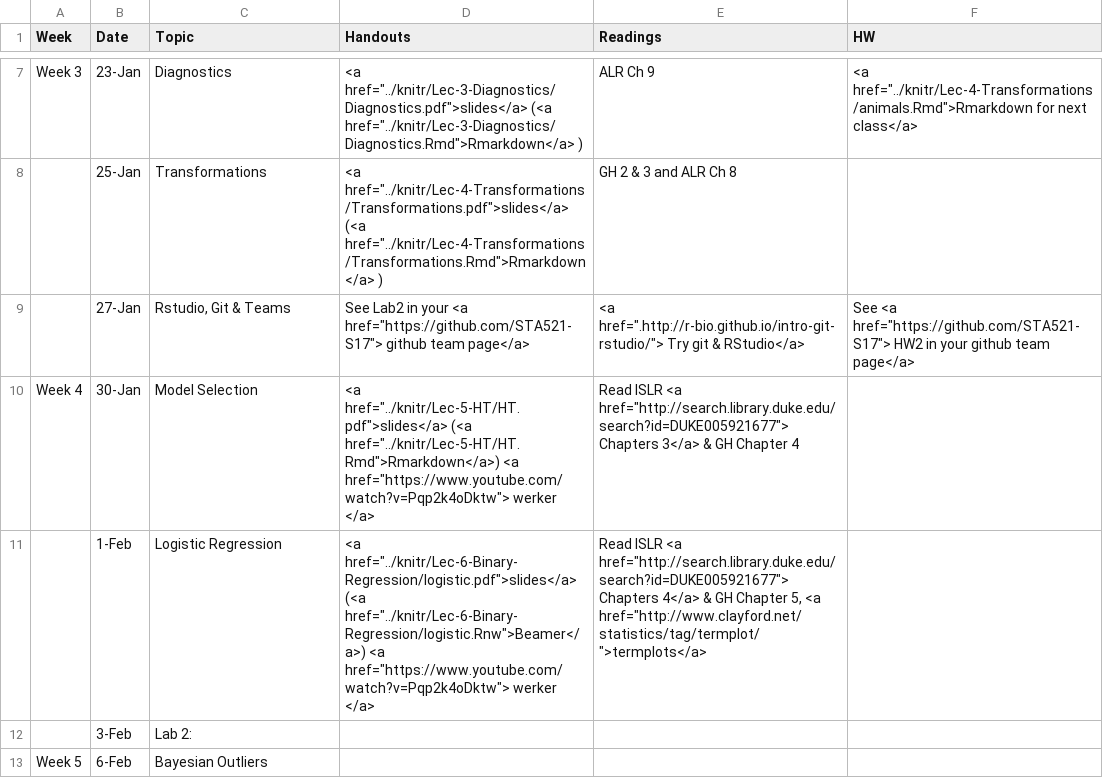
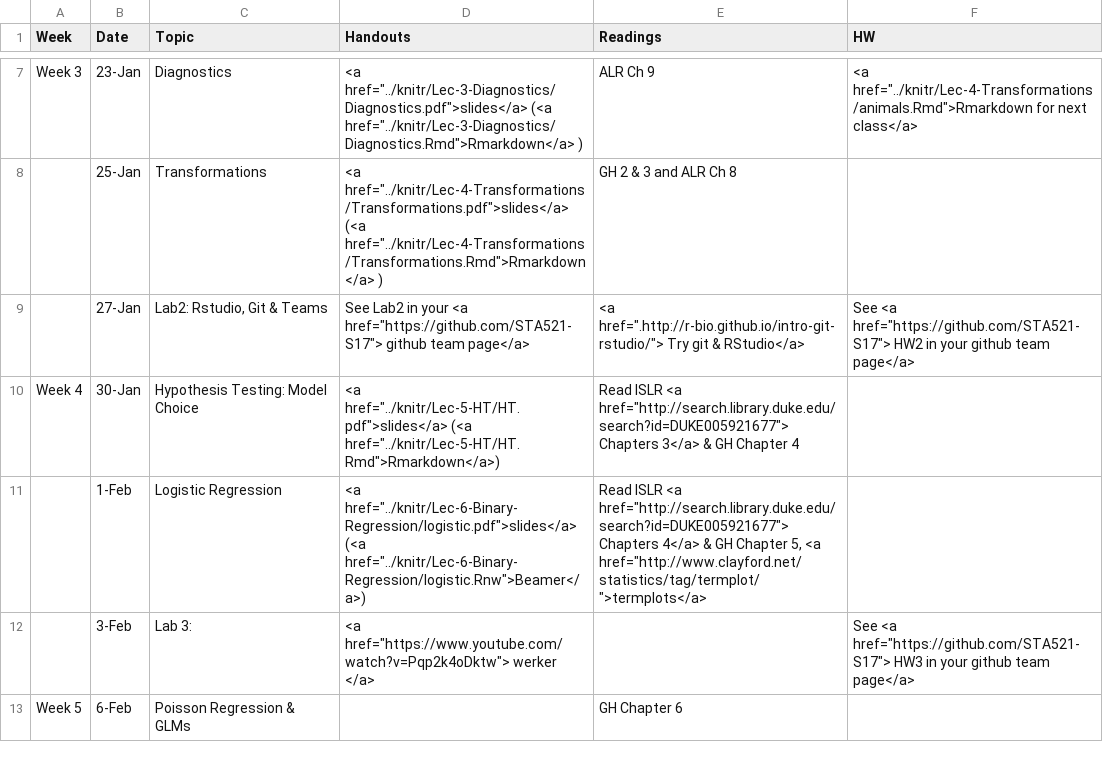
Before and after one commit to STA521-S17/sta521-S17-website, a CSV file: STA521_S17_web/_csv/schedule.csv, drawn as a sheet; only a part is shown, gaps mark what is left out; the diff covers the shown part only.

```diff
--- a/STA521_S17_web/_csv/schedule.csv
+++ b/STA521_S17_web/_csv/schedule.csv
@@ -8,6 +8,6 @@ Week 3,23-Jan,Diagnostics,"<a href=""../knitr/Lec-3-Diagnostics/Diagnostics.pdf"
 ,25-Jan,Transformations,"<a href=""../knitr/Lec-4-Transformations/Transformations.pdf"">slides</a>  (<a href=""../knitr/Lec-4-Transformations/Transformations.Rmd"">Rmarkdown</a> )",GH 2 & 3  and ALR Ch 8,
-,27-Jan,"Rstudio, Git & Teams","See Lab2 in your <a href=""https://github.com/STA521-S17""> github team page</a>","<a href="".http://r-bio.github.io/intro-git-rstudio/""> Try git & RStudio</a> ","See <a href=""https://github.com/STA521-S17"">  HW2 in your github team page</a>"
-Week 4,30-Jan,Model Selection," <a href=""../knitr/Lec-5-HT/HT.pdf"">slides</a>  (<a href=""../knitr/Lec-5-HT/HT.Rmd"">Rmarkdown</a>) <a href=""https://www.youtube.com/watch?v=Pqp2k4oDktw""> werker </a>","Read  ISLR <a href=""http://search.library.duke.edu/search?id=DUKE005921677""> Chapters 3</a> & GH Chapter 4",
-,1-Feb,Logistic Regression," <a href=""../knitr/Lec-6-Binary-Regression/logistic.pdf"">slides</a>  (<a href=""../knitr/Lec-6-Binary-Regression/logistic.Rnw"">Beamer</a>) <a href=""https://www.youtube.com/watch?v=Pqp2k4oDktw""> werker </a>","Read  ISLR <a href=""http://search.library.duke.edu/search?id=DUKE005921677""> Chapters 4</a>  & GH Chapter 5, <a href=""http://www.clayford.net/statistics/tag/termplot/"">termplots</a>",
-,3-Feb,Lab 2: ,,,
-Week 5,6-Feb,Bayesian Outliers,,,
+,27-Jan,"Lab2: Rstudio, Git & Teams","See Lab2 in your <a href=""https://github.com/STA521-S17""> github team page</a>","<a href="".http://r-bio.github.io/intro-git-rstudio/""> Try git & RStudio</a> ","See <a href=""https://github.com/STA521-S17"">  HW2 in your github team page</a>"
+Week 4,30-Jan,Hypothesis Testing: Model Choice," <a href=""../knitr/Lec-5-HT/HT.pdf"">slides</a>  (<a href=""../knitr/Lec-5-HT/HT.Rmd"">Rmarkdown</a>) ","Read  ISLR <a href=""http://search.library.duke.edu/search?id=DUKE005921677""> Chapters 3</a> & GH Chapter 4",
+,1-Feb,Logistic Regression," <a href=""../knitr/Lec-6-Binary-Regression/logistic.pdf"">slides</a>  (<a href=""../knitr/Lec-6-Binary-Regression/logistic.Rnw"">Beamer</a>) ","Read  ISLR <a href=""http://search.library.duke.edu/search?id=DUKE005921677""> Chapters 4</a>  & GH Chapter 5, <a href=""http://www.clayford.net/statistics/tag/termplot/"">termplots</a>",
+,3-Feb,Lab 3: ,"<a href=""https://www.youtube.com/watch?v=Pqp2k4oDktw""> werker </a>",,"See <a href=""https://github.com/STA521-S17"">  HW3 in your github team page</a>"
+Week 5,6-Feb,Poisson Regression & GLMs,,GH Chapter 6,
```
Also changed, not shown: 1 added row and 4 edited cells elsewhere in this file, 1 other file.
